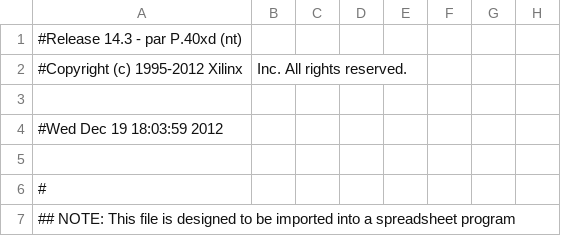
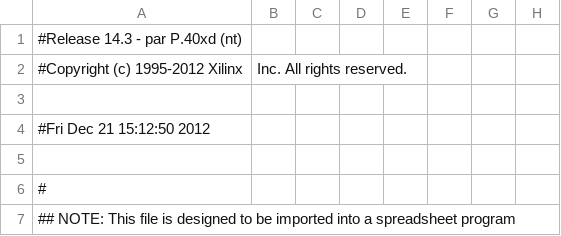
Before and after one commit to HaeffnerLab/HaeffnerLabLattice, a CSV file: FPGA_firmware/Pulser_w_line_triggering_2012_12_19/photon/photon_pad.csv, drawn as a sheet; only a part is shown; the diff names each change by its address in the sheet, - before the commit and + after, or states it on an @@ line.

Commit message:
small modification to fpga line trigger

```diff
--- a/FPGA_firmware/Pulser_w_line_triggering_2012_12_19/photon/photon_pad.csv
+++ b/FPGA_firmware/Pulser_w_line_triggering_2012_12_19/photon/photon_pad.csv
-A4: #Wed Dec 19 18:03:59 2012
+A4: #Fri Dec 21 15:12:50 2012
```
Also changed, not shown: 45 other files.
